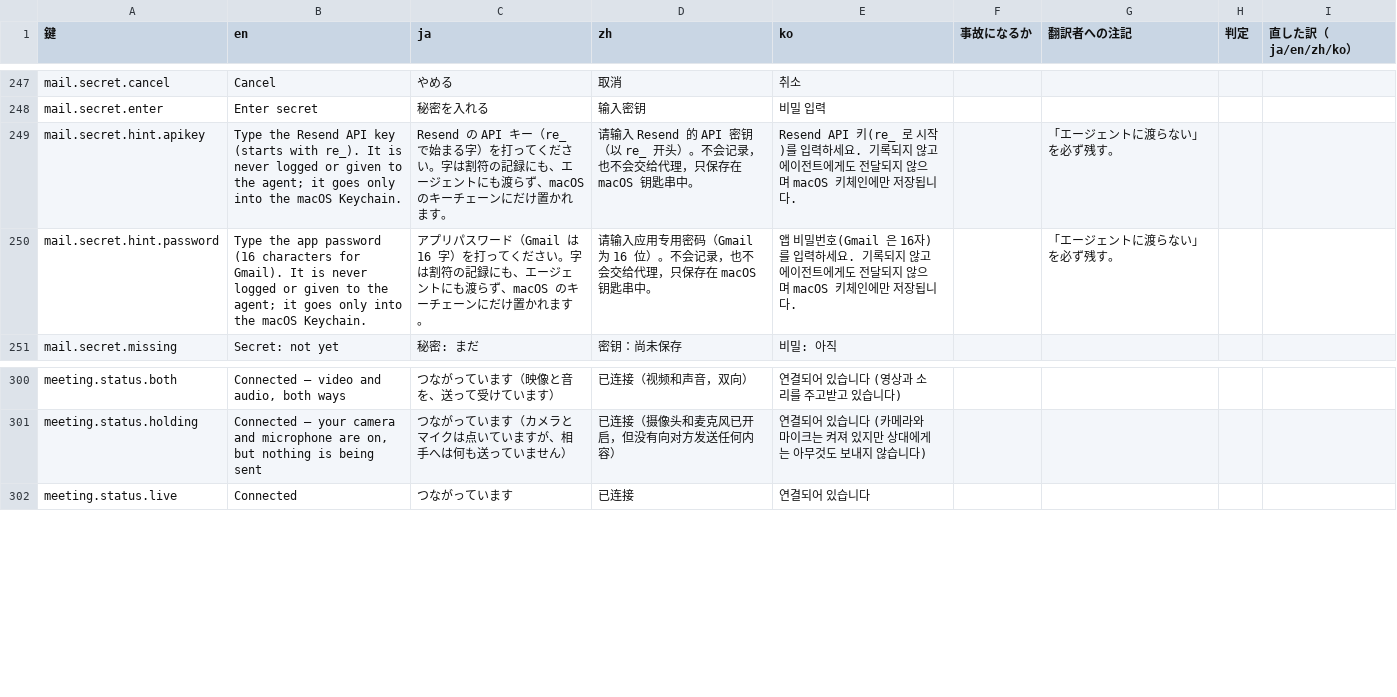
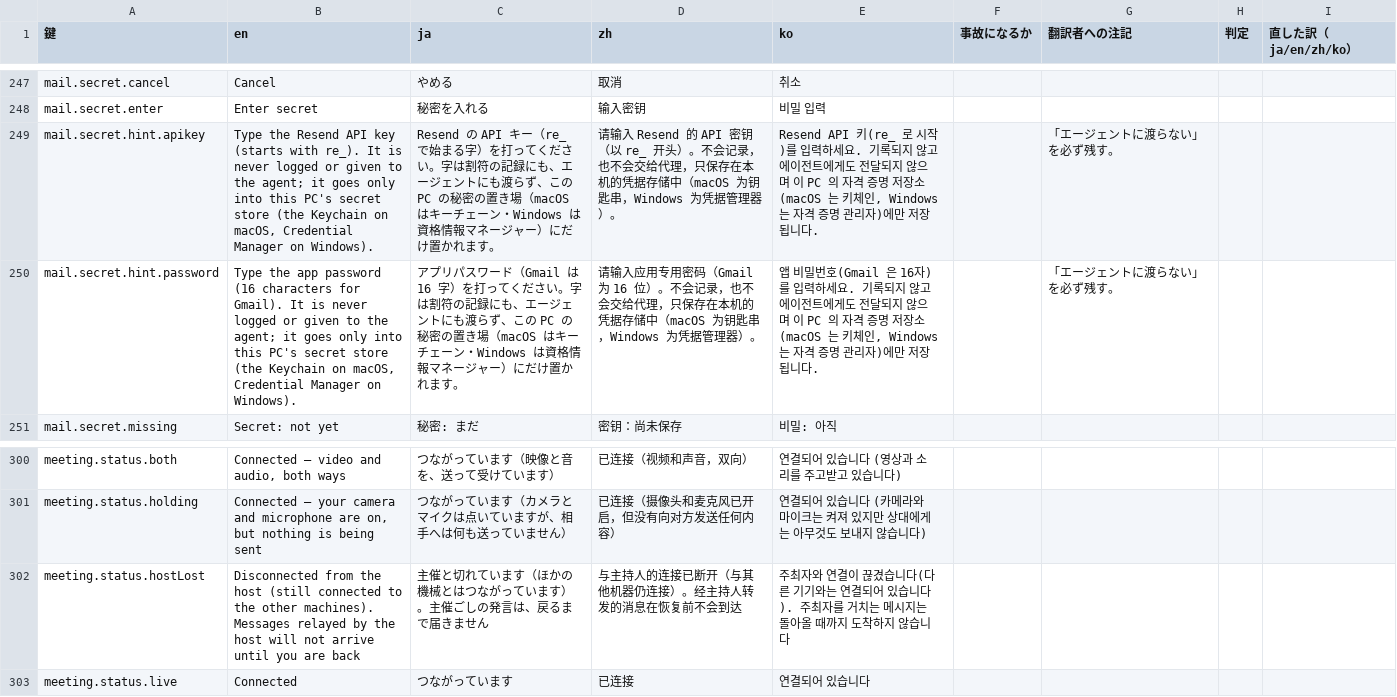
Before and after one commit to meta-taro/warifu, a TSV file: docs/i18n-review.tsv, drawn as a sheet; only a part is shown, gaps mark what is left out.

```diff
--- a/docs/i18n-review.tsv
+++ b/docs/i18n-review.tsv
@@ -248,4 +248,4 @@ mail.secret.cancel	Cancel	やめる	取消	취소
 mail.secret.enter	Enter secret	秘密を入れる	输入密钥	비밀 입력				
-mail.secret.hint.apikey	Type the Resend API key (starts with re_). It is never logged or given to the agent; it goes only into the macOS Keychain.	Resend の API キー（re_ で始まる字）を打ってください。字は割符の記録にも、エージェントにも渡らず、macOS のキーチェーンにだけ置かれます。	请输入 Resend 的 API 密钥（以 re_ 开头）。不会记录，也不会交给代理，只保存在 macOS 钥匙串中。	Resend API 키(re_ 로 시작)를 입력하세요. 기록되지 않고 에이전트에게도 전달되지 않으며 macOS 키체인에만 저장됩니다.		「エージェントに渡らない」を必ず残す。		
-mail.secret.hint.password	Type the app password (16 characters for Gmail). It is never logged or given to the agent; it goes only into the macOS Keychain.	アプリパスワード（Gmail は 16 字）を打ってください。字は割符の記録にも、エージェントにも渡らず、macOS のキーチェーンにだけ置かれます。	请输入应用专用密码（Gmail 为 16 位）。不会记录，也不会交给代理，只保存在 macOS 钥匙串中。	앱 비밀번호(Gmail 은 16자)를 입력하세요. 기록되지 않고 에이전트에게도 전달되지 않으며 macOS 키체인에만 저장됩니다.		「エージェントに渡らない」を必ず残す。		
+mail.secret.hint.apikey	Type the Resend API key (starts with re_). It is never logged or given to the agent; it goes only into this PC's secret store (the Keychain on macOS, Credential Manager on Windows).	Resend の API キー（re_ で始まる字）を打ってください。字は割符の記録にも、エージェントにも渡らず、この PC の秘密の置き場（macOS はキーチェーン・Windows は資格情報マネージャー）にだけ置かれます。	请输入 Resend 的 API 密钥（以 re_ 开头）。不会记录，也不会交给代理，只保存在本机的凭据存储中（macOS 为钥匙串，Windows 为凭据管理器）。	Resend API 키(re_ 로 시작)를 입력하세요. 기록되지 않고 에이전트에게도 전달되지 않으며 이 PC 의 자격 증명 저장소(macOS 는 키체인, Windows 는 자격 증명 관리자)에만 저장됩니다.		「エージェントに渡らない」を必ず残す。		
+mail.secret.hint.password	Type the app password (16 characters for Gmail). It is never logged or given to the agent; it goes only into this PC's secret store (the Keychain on macOS, Credential Manager on Windows).	アプリパスワード（Gmail は 16 字）を打ってください。字は割符の記録にも、エージェントにも渡らず、この PC の秘密の置き場（macOS はキーチェーン・Windows は資格情報マネージャー）にだけ置かれます。	请输入应用专用密码（Gmail 为 16 位）。不会记录，也不会交给代理，只保存在本机的凭据存储中（macOS 为钥匙串，Windows 为凭据管理器）。	앱 비밀번호(Gmail 은 16자)를 입력하세요. 기록되지 않고 에이전트에게도 전달되지 않으며 이 PC 의 자격 증명 저장소(macOS 는 키체인, Windows 는 자격 증명 관리자)에만 저장됩니다.		「エージェントに渡らない」を必ず残す。		
 mail.secret.missing	Secret: not yet	秘密: まだ	密钥：尚未保存	비밀: 아직				
@@ -301,2 +301,3 @@ meeting.status.both	Connected — video and audio, both ways	つながってい
 meeting.status.holding	Connected — your camera and microphone are on, but nothing is being sent	つながっています（カメラとマイクは点いていますが、相手へは何も送っていません）	已连接（摄像头和麦克风已开启，但没有向对方发送任何内容）	연결되어 있습니다 (카메라와 마이크는 켜져 있지만 상대에게는 아무것도 보내지 않습니다)				
+meeting.status.hostLost	Disconnected from the host (still connected to the other machines). Messages relayed by the host will not arrive until you are back	主催と切れています（ほかの機械とはつながっています）。主催ごしの発言は、戻るまで届きません	与主持人的连接已断开（与其他机器仍连接）。经主持人转发的消息在恢复前不会到达	주최자와 연결이 끊겼습니다(다른 기기와는 연결되어 있습니다). 주최자를 거치는 메시지는 돌아올 때까지 도착하지 않습니다				
 meeting.status.live	Connected	つながっています	已连接	연결되어 있습니다				
```
Also changed, not shown: 19 other files.
